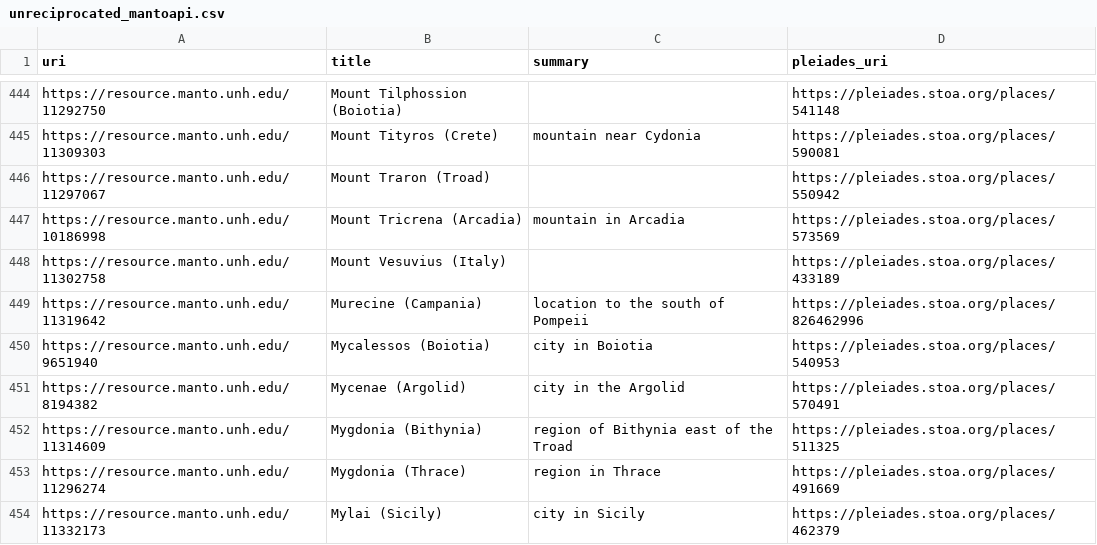
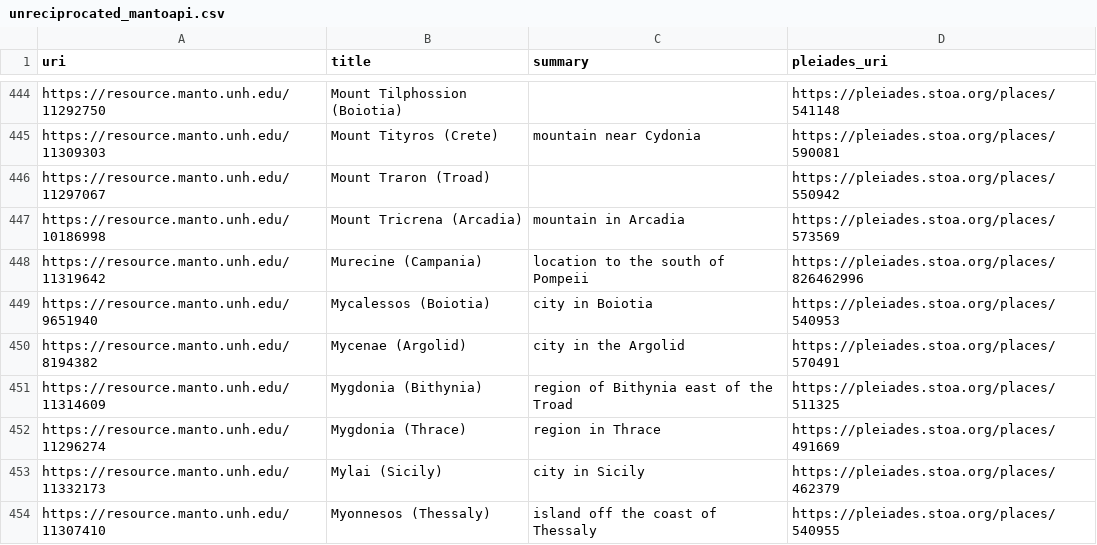
Before and after one commit to isawnyu/pleiades.datasets, a CSV file: data/sidebar/unreciprocated_mantoapi.csv, drawn as a sheet; only a part is shown, gaps mark what is left out; the shorter side is filled out with more unchanged rows.

```diff
--- a/data/sidebar/unreciprocated_mantoapi.csv
+++ b/data/sidebar/unreciprocated_mantoapi.csv
@@ -447,3 +447,2 @@ https://resource.manto.unh.edu/11297067,Mount Traron (Troad),,https://pleiades.s
 https://resource.manto.unh.edu/10186998,Mount Tricrena (Arcadia),mountain in Arcadia,https://pleiades.stoa.org/places/573569
-https://resource.manto.unh.edu/11302758,Mount Vesuvius (Italy),,https://pleiades.stoa.org/places/433189
 https://resource.manto.unh.edu/11319642,Murecine (Campania),location to the south of Pompeii,https://pleiades.stoa.org/places/826462996
```
Also changed, not shown: data/sidebar/unreciprocated_nomisma.csv, data/sidebar/unreciprocated_p_lod.csv, 25 other files.
